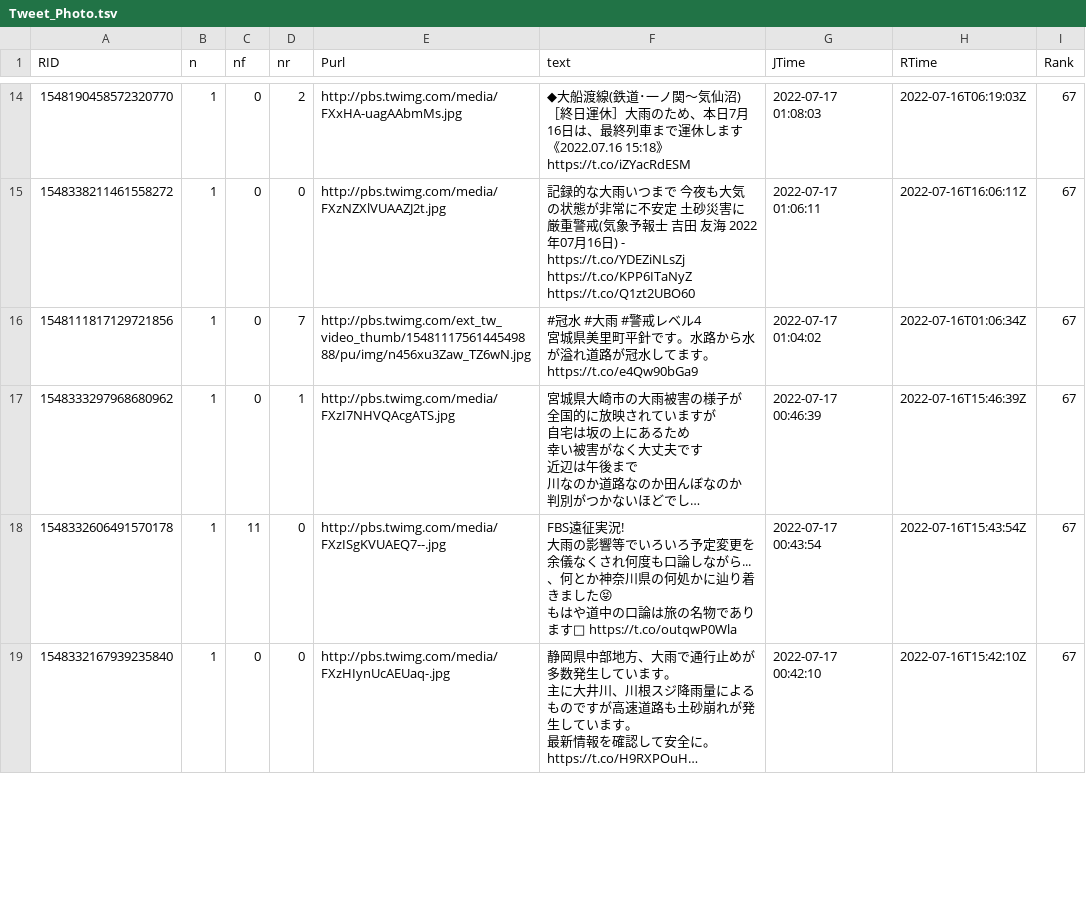
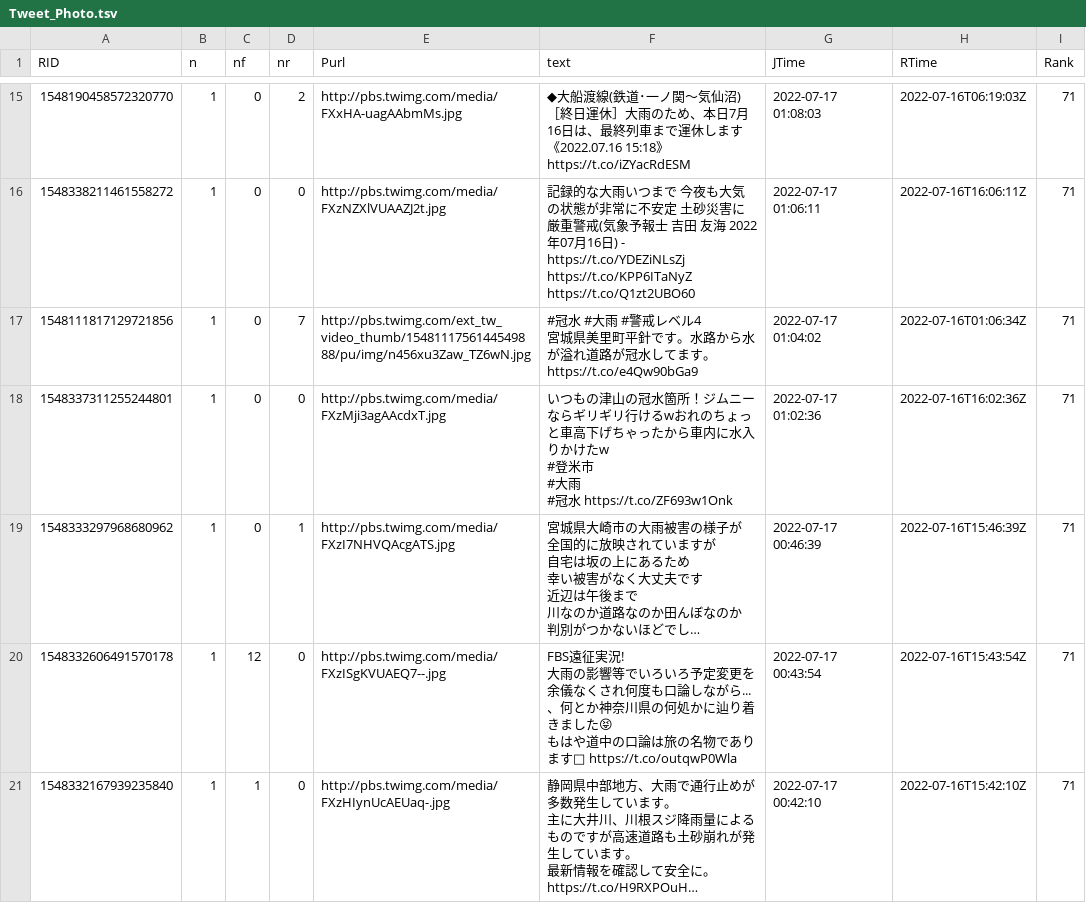
Before and after one commit to syamada93/RTweet_2022_HR, a TSV file: Tweet_Photo.tsv, drawn as a sheet; only a part is shown, gaps mark what is left out; long unchanged cells end in …; addresses are those after the commit; ↵ is a line break in a cell; the diff covers the shown part only; the diff names each change by its address in the sheet, - before the commit and + after, or states it on an @@ line.

```diff
--- a/Tweet_Photo.tsv
+++ b/Tweet_Photo.tsv
-I15:I17 (Rank): 67
+I15:I17 (Rank): 71
+row 18: 1548337311255244801 | 1 | 0 | 0 | http://pbs.twimg.com/media/FXzMji3agAAcdxT.jpg | いつもの津山の冠水箇所！ジムニーならギリギリ行けるwおれのちょっと車高下げちゃったから車内に水入りかけたw ↵ #登米市 ↵ #大雨 ↵ #冠水 https://t.co/ZF693w1Onk | 2022-07-17 01:02:36 | 2022-07-16T16:02:36Z | 71
-I19:I21 (Rank): 67
+I19:I21 (Rank): 71
-C20 (nf): 11
+C20 (nf): 12
-C21 (nf): 0
+C21 (nf): 1
```
Also changed, not shown: 4 added rows, 1 removed row and 63 edited cells elsewhere in this file, 1 other file.
